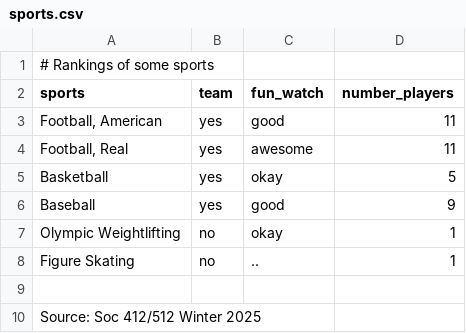
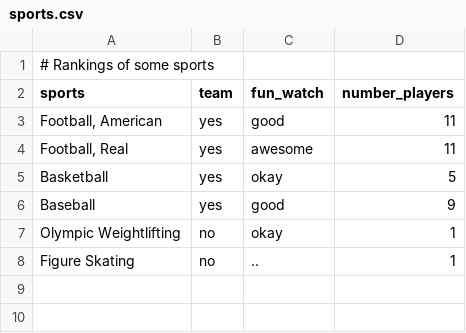
Before and after one commit to AaronGullickson/soc512_winter25, a CSV file: makebelieve_data/sports.csv, drawn as a sheet; the diff names each change by its address in the sheet, - before the commit and + after, or states it on an @@ line.

Commit message:
Add all data created in week 6

```diff
--- a/makebelieve_data/sports.csv
+++ b/makebelieve_data/sports.csv
-row 9: (empty)
-row 10: Source: Soc 412/512 Winter 2025
```
Also changed, not shown: 4 other files.
